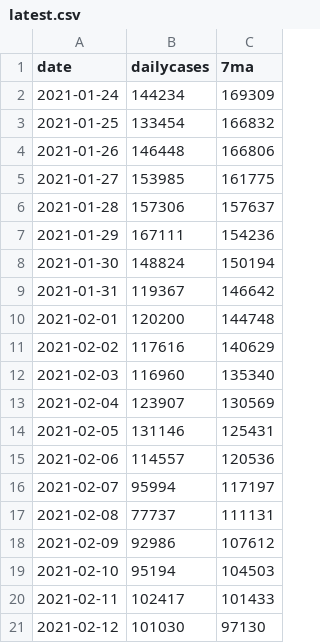
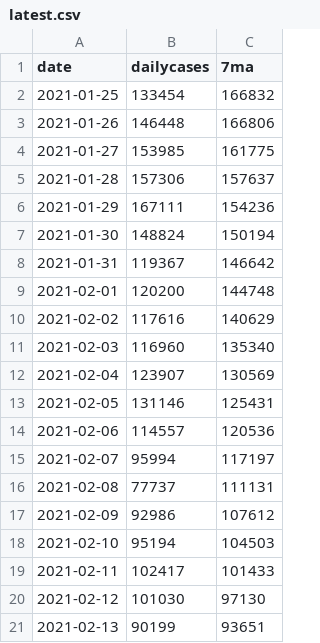
Before and after one commit to cmar/covid-scrape, a CSV file: latest.csv, drawn as a sheet; removed rows and columns are numbered as before the commit, all else as after; the diff names each change by its address in the sheet, - before the commit and + after, or states it on an @@ line.

```diff
--- a/latest.csv
+++ b/latest.csv
-row 2: 2021-01-24 | 144234 | 169309
+row 21: 2021-02-13 | 90199 | 93651
```
Also changed, not shown: 1 other file.
